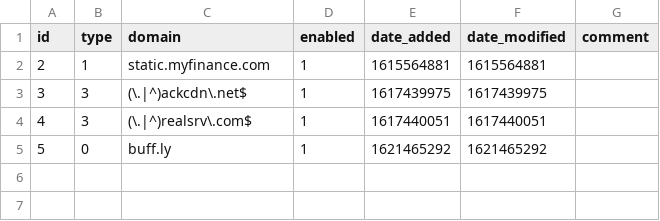
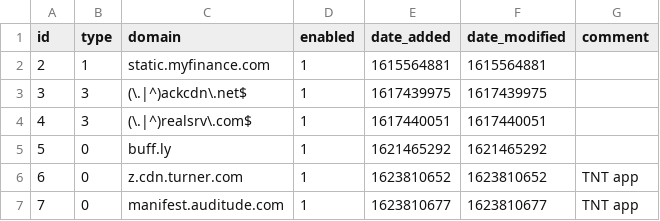
Before and after one commit to eleazarfunk/my-pihole-lists, a CSV file: domainlist.csv, drawn as a sheet.

Commit message:
Updated June 16, 2021  7:00AM

```diff
--- a/domainlist.csv
+++ b/domainlist.csv
@@ -5 +5,3 @@ id,type,domain,enabled,date_added,date_modified,comment
 5,0,buff.ly,1,1621465292,1621465292,
+6,0,z.cdn.turner.com,1,1623810652,1623810652,"TNT app"
+7,0,manifest.auditude.com,1,1623810677,1623810677,"TNT app"
```
